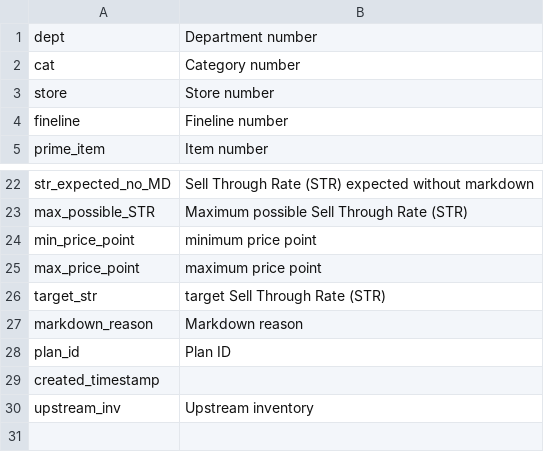
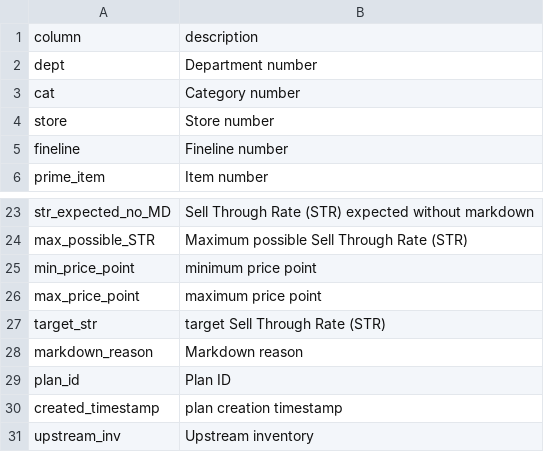
Before and after one commit to prakarsharma/ai-analyst, a CSV file: price_drivers_table.csv, drawn as a sheet; only a part is shown, gaps mark what is left out.

Commit message:
changed the data dictionary

```diff
--- a/price_drivers_table.csv
+++ b/price_drivers_table.csv
@@ -1 +1,2 @@
+column,description
 dept,Department number
@@ -28,3 +29,3 @@ markdown_reason,Markdown reason
 plan_id,Plan ID
-created_timestamp,
+created_timestamp,plan creation timestamp
 upstream_inv,Upstream inventory
```
Also changed, not shown: 1 other file.
